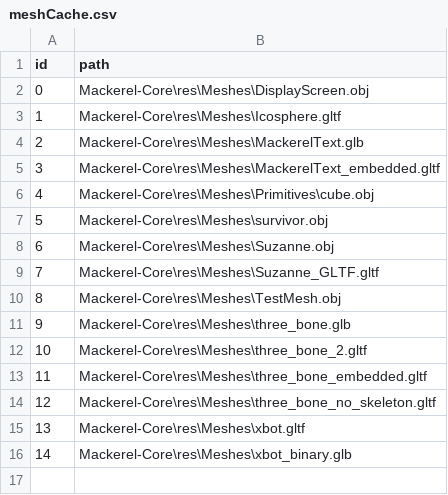
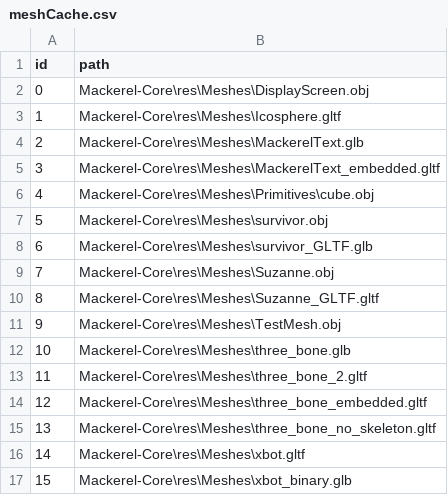
Before and after one commit to Italia2407/Mackerel-Engine, a CSV file: caches/meshCache.csv, drawn as a sheet; addresses are those after the commit; the diff names each change by its address in the sheet, - before the commit and + after, or states it on an @@ line.

```diff
--- a/caches/meshCache.csv
+++ b/caches/meshCache.csv
+row 8: 6 | Mackerel-Core\res\Meshes\survivor_GLTF.glb
@@ column A (id) renumbered from row 9 down @@
```
Also changed, not shown: 14 other files.
